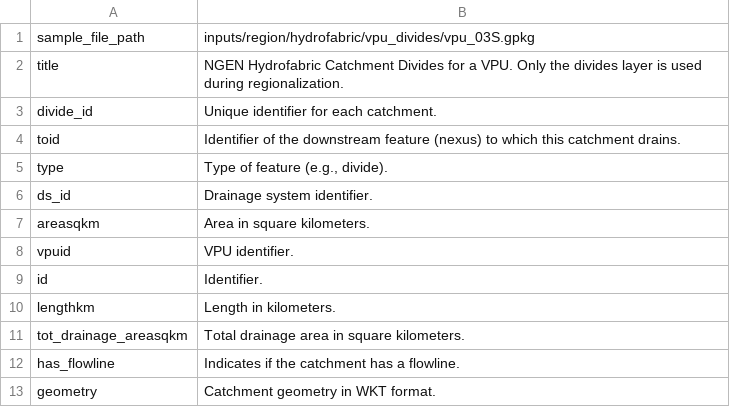
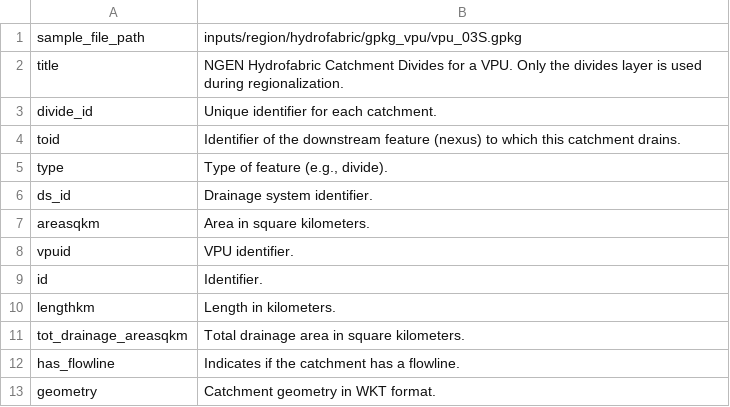
Before and after one commit to NGWPC/nwm-region-mgr, a CSV file: docs/scripts/data_desc/inputs/ngen_hydrofabric_file.csv, drawn as a sheet.

Commit message:
update documentation and scripts to generate documentation

```diff
--- a/docs/scripts/data_desc/inputs/ngen_hydrofabric_file.csv
+++ b/docs/scripts/data_desc/inputs/ngen_hydrofabric_file.csv
@@ -1,2 +1,2 @@
-sample_file_path|inputs/region/hydrofabric/vpu_divides/vpu_03S.gpkg
+sample_file_path|inputs/region/hydrofabric/gpkg_vpu/vpu_03S.gpkg
 title|NGEN Hydrofabric Catchment Divides for a VPU. Only the divides layer is used during regionalization.
```
Also changed, not shown: 7 other files.
